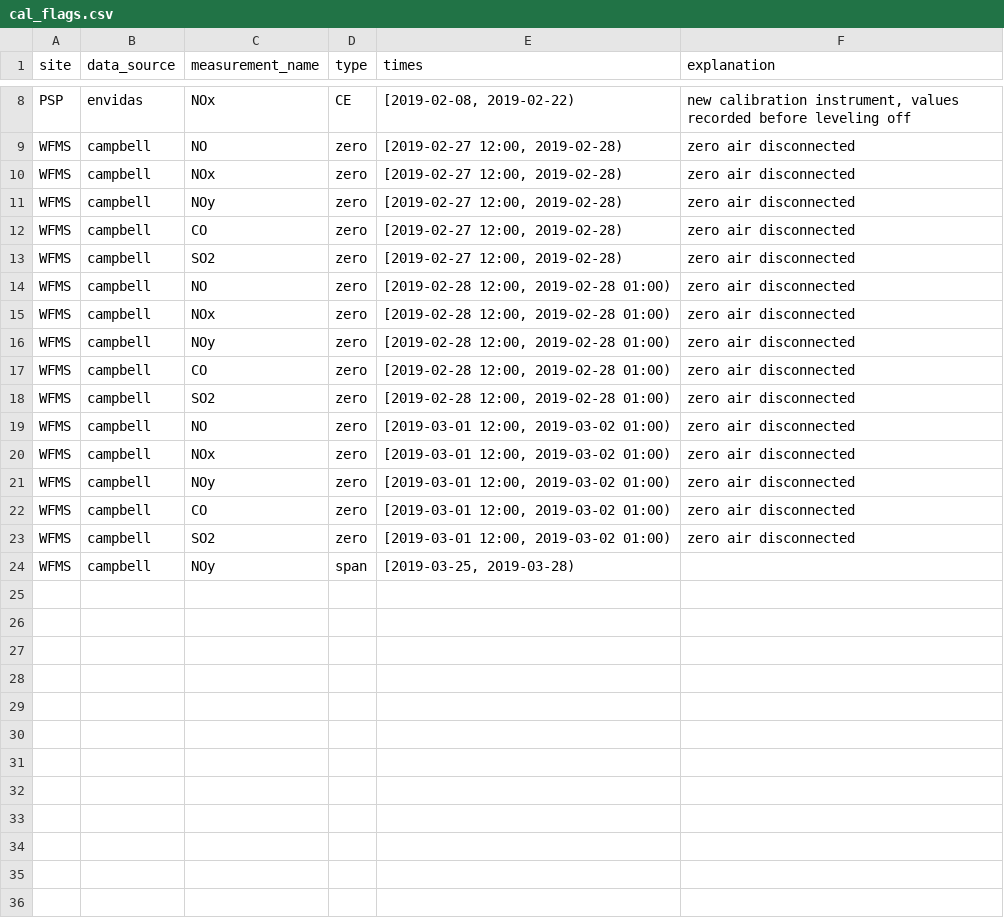
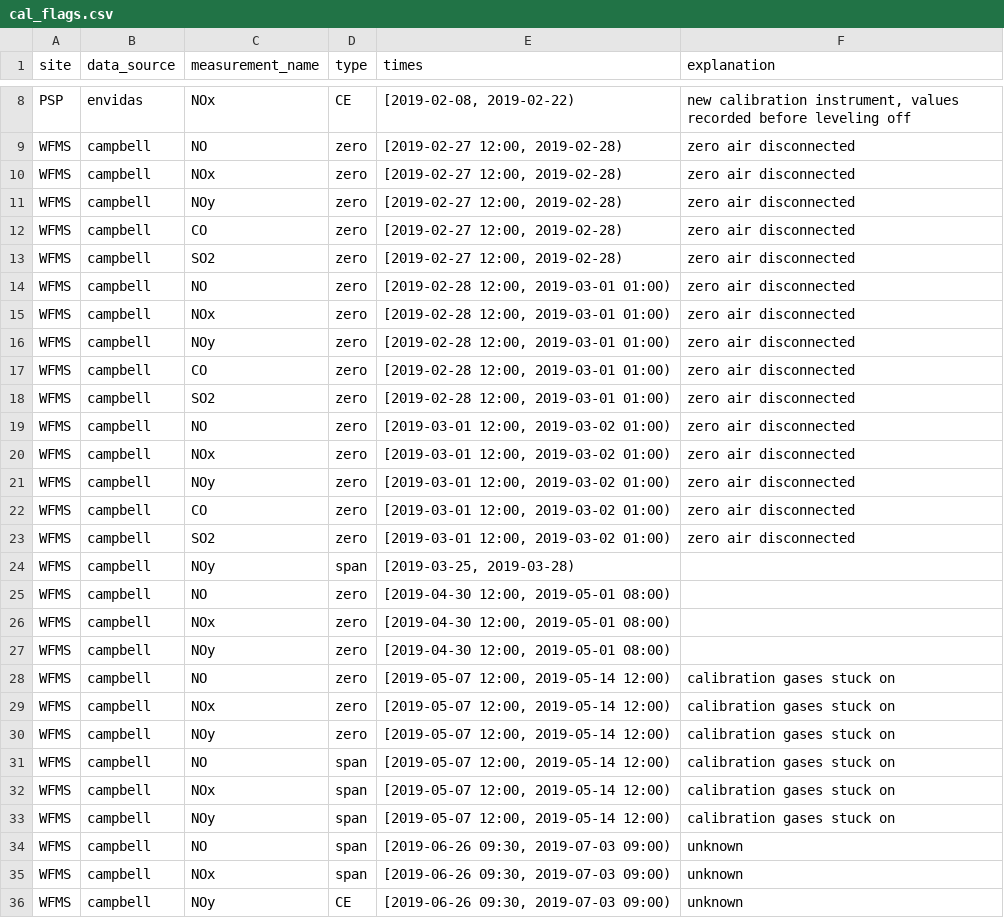
Before and after one commit to ASRCsoft/atmoschem.process, a CSV file: data-raw/package_data/cal_flags.csv, drawn as a sheet; only a part is shown, gaps mark what is left out.

```diff
--- a/data-raw/package_data/cal_flags.csv
+++ b/data-raw/package_data/cal_flags.csv
@@ -13,7 +13,7 @@ WFMS,campbell,CO,zero,"[2019-02-27 12:00, 2019-02-28)",zero air disconnected
 WFMS,campbell,SO2,zero,"[2019-02-27 12:00, 2019-02-28)",zero air disconnected
-WFMS,campbell,NO,zero,"[2019-02-28 12:00, 2019-02-28 01:00)",zero air disconnected
-WFMS,campbell,NOx,zero,"[2019-02-28 12:00, 2019-02-28 01:00)",zero air disconnected
-WFMS,campbell,NOy,zero,"[2019-02-28 12:00, 2019-02-28 01:00)",zero air disconnected
-WFMS,campbell,CO,zero,"[2019-02-28 12:00, 2019-02-28 01:00)",zero air disconnected
-WFMS,campbell,SO2,zero,"[2019-02-28 12:00, 2019-02-28 01:00)",zero air disconnected
+WFMS,campbell,NO,zero,"[2019-02-28 12:00, 2019-03-01 01:00)",zero air disconnected
+WFMS,campbell,NOx,zero,"[2019-02-28 12:00, 2019-03-01 01:00)",zero air disconnected
+WFMS,campbell,NOy,zero,"[2019-02-28 12:00, 2019-03-01 01:00)",zero air disconnected
+WFMS,campbell,CO,zero,"[2019-02-28 12:00, 2019-03-01 01:00)",zero air disconnected
+WFMS,campbell,SO2,zero,"[2019-02-28 12:00, 2019-03-01 01:00)",zero air disconnected
 WFMS,campbell,NO,zero,"[2019-03-01 12:00, 2019-03-02 01:00)",zero air disconnected
@@ -24 +24,13 @@ WFMS,campbell,SO2,zero,"[2019-03-01 12:00, 2019-03-02 01:00)",zero air disconnec
 WFMS,campbell,NOy,span,"[2019-03-25, 2019-03-28)",
+WFMS,campbell,NO,zero,"[2019-04-30 12:00, 2019-05-01 08:00)",
+WFMS,campbell,NOx,zero,"[2019-04-30 12:00, 2019-05-01 08:00)",
+WFMS,campbell,NOy,zero,"[2019-04-30 12:00, 2019-05-01 08:00)",
+WFMS,campbell,NO,zero,"[2019-05-07 12:00, 2019-05-14 12:00)",calibration gases stuck on
+WFMS,campbell,NOx,zero,"[2019-05-07 12:00, 2019-05-14 12:00)",calibration gases stuck on
+WFMS,campbell,NOy,zero,"[2019-05-07 12:00, 2019-05-14 12:00)",calibration gases stuck on
+WFMS,campbell,NO,span,"[2019-05-07 12:00, 2019-05-14 12:00)",calibration gases stuck on
+WFMS,campbell,NOx,span,"[2019-05-07 12:00, 2019-05-14 12:00)",calibration gases stuck on
+WFMS,campbell,NOy,span,"[2019-05-07 12:00, 2019-05-14 12:00)",calibration gases stuck on
+WFMS,campbell,NO,span,"[2019-06-26 09:30, 2019-07-03 09:00)",unknown
+WFMS,campbell,NOx,span,"[2019-06-26 09:30, 2019-07-03 09:00)",unknown
+WFMS,campbell,NOy,CE,"[2019-06-26 09:30, 2019-07-03 09:00)",unknown
```
Also changed, not shown: data-raw/package_data/manual_flags.csv, data-raw/package_data/measurement_types.csv, 4 other files.
